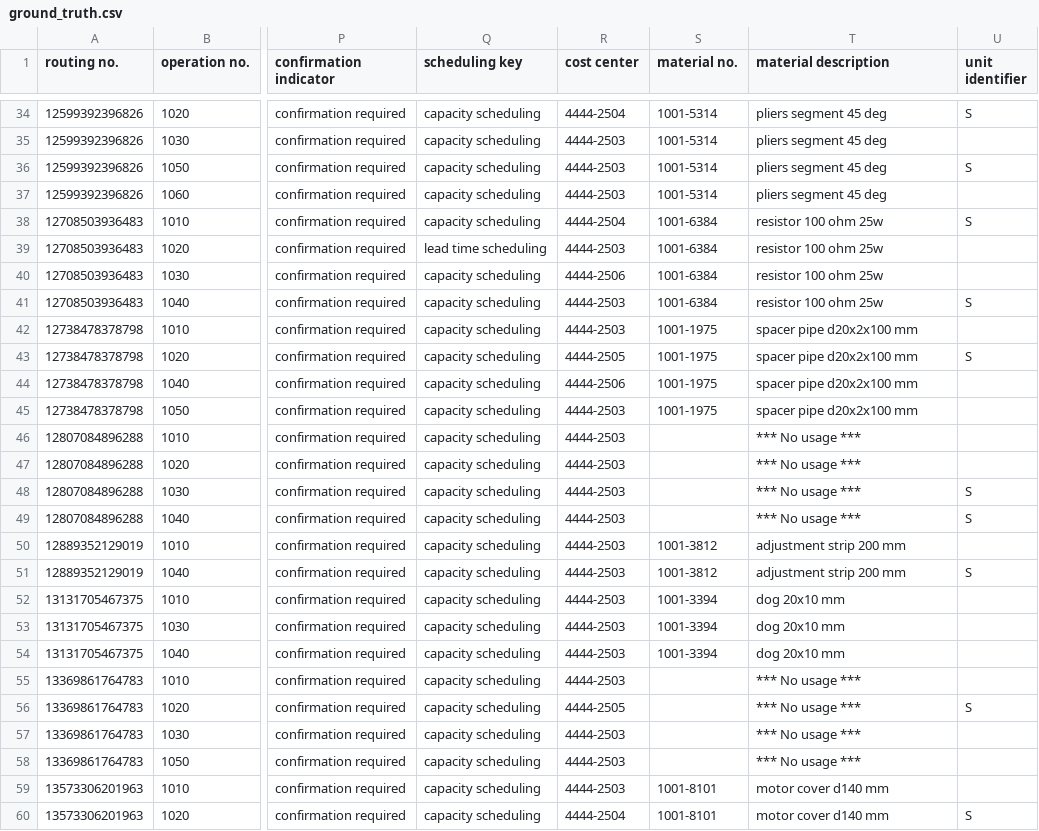
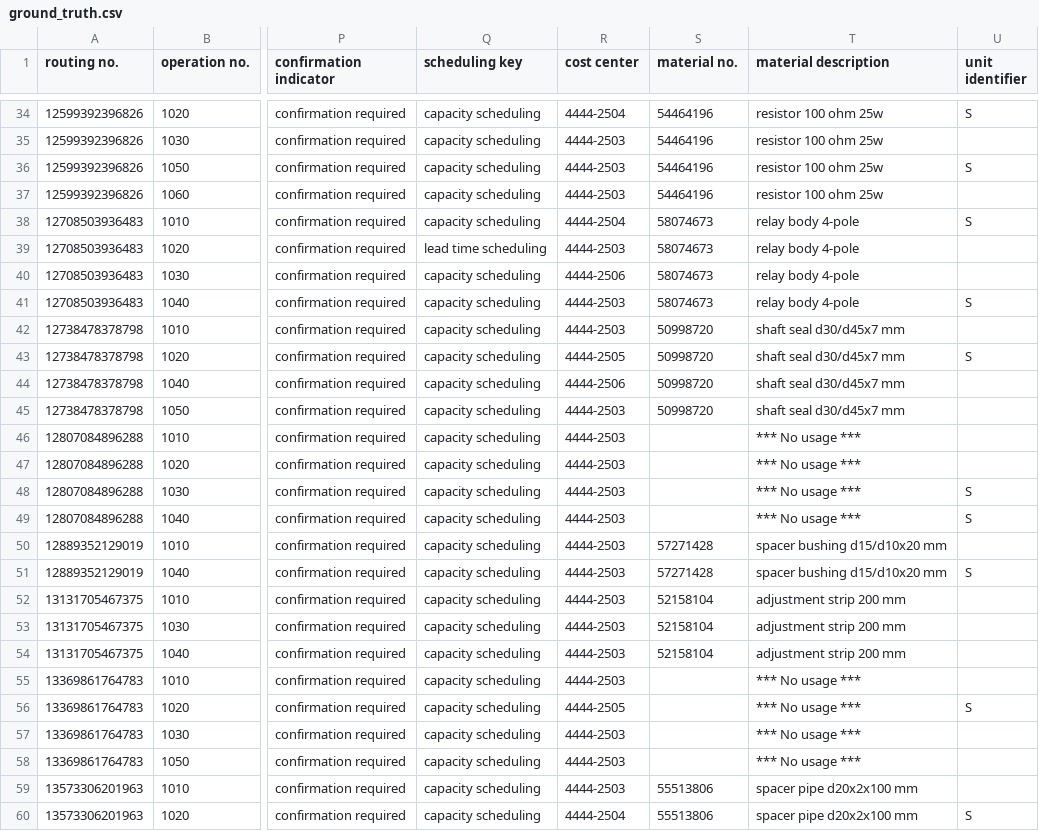
Before and after one commit to Florianberger17/AgentDataBench, a CSV file: artifacts/benchmark_package/018_work_plan_migration_basic_explicit/ground_truth/ground_truth.csv, drawn as a sheet; only a part is shown, gaps mark what is left out; the diff covers the shown part only; the diff names each change by its address in the sheet, - before the commit and + after, or states it on an @@ line.

```diff
--- a/artifacts/benchmark_package/018_work_plan_migration_basic_explicit/ground_truth/ground_truth.csv
+++ b/artifacts/benchmark_package/018_work_plan_migration_basic_explicit/ground_truth/ground_truth.csv
-S34:S37 (material no.): 1001-5314
+S34:S37 (material no.): 54464196
-T34:T37 (material description): pliers segment 45 deg
+T34:T37 (material description): resistor 100 ohm 25w
-S38:S41 (material no.): 1001-6384
+S38:S41 (material no.): 58074673
-T38:T41 (material description): resistor 100 ohm 25w
+T38:T41 (material description): relay body 4-pole
-S42:S45 (material no.): 1001-1975
+S42:S45 (material no.): 50998720
-T42:T45 (material description): spacer pipe d20x2x100 mm
+T42:T45 (material description): shaft seal d30/d45x7 mm
-S50:S51 (material no.): 1001-3812
+S50:S51 (material no.): 57271428
-T50:T51 (material description): adjustment strip 200 mm
+T50:T51 (material description): spacer bushing d15/d10x20 mm
-S52:S54 (material no.): 1001-3394
+S52:S54 (material no.): 52158104
-T52:T54 (material description): dog 20x10 mm
+T52:T54 (material description): adjustment strip 200 mm
-S59:S60 (material no.): 1001-8101
+S59:S60 (material no.): 55513806
-T59:T60 (material description): motor cover d140 mm
+T59:T60 (material description): spacer pipe d20x2x100 mm
```
Also changed, not shown: 62 edited cells elsewhere in this file, artifacts/benchmark_package/018_work_plan_migration_basic_explicit/data/dataset.csv, artifacts/benchmark_package/018_work_plan_migration_basic_explicit/ground_truth/clean_dataset.csv, 18 other files.
